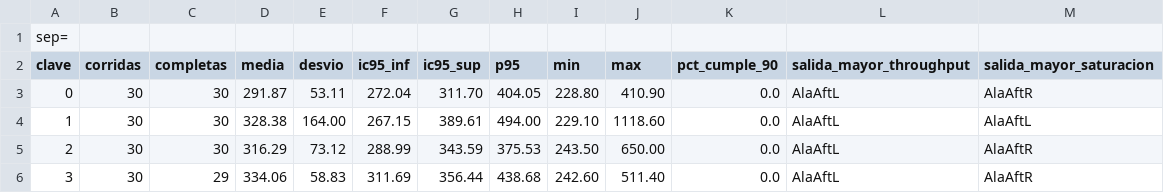
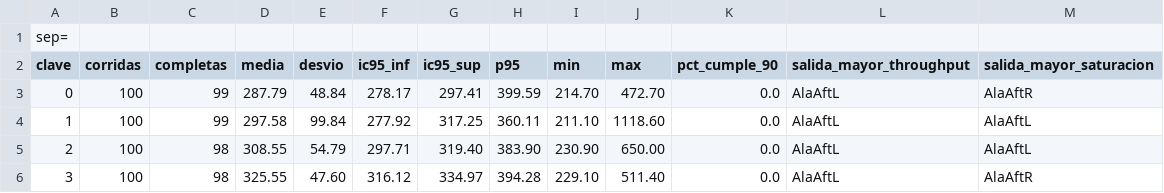
Before and after one commit to LuisParmigiani/avion_simulador, a CSV file: anylogic/DitchingBoeing737-801/resumen_sensibilidad.csv, drawn as a sheet; only a part is shown; the diff covers the shown part only.

```diff
--- a/anylogic/DitchingBoeing737-801/resumen_sensibilidad.csv
+++ b/anylogic/DitchingBoeing737-801/resumen_sensibilidad.csv
@@ -2,5 +2,5 @@ sep=;
 clave;corridas;completas;media;desvio;ic95_inf;ic95_sup;p95;min;max;pct_cumple_90;salida_mayor_throughput;salida_mayor_saturacion
-0;30;30;291.87;53.11;272.04;311.70;404.05;228.80;410.90;0.0;AlaAftL;AlaAftR
-1;30;30;328.38;164.00;267.15;389.61;494.00;229.10;1118.60;0.0;AlaAftL;AlaAftL
-2;30;30;316.29;73.12;288.99;343.59;375.53;243.50;650.00;0.0;AlaAftL;AlaAftR
-3;30;29;334.06;58.83;311.69;356.44;438.68;242.60;511.40;0.0;AlaAftL;AlaAftR
+0;100;99;287.79;48.84;278.17;297.41;399.59;214.70;472.70;0.0;AlaAftL;AlaAftR
+1;100;99;297.58;99.84;277.92;317.25;360.11;211.10;1118.60;0.0;AlaAftL;AlaAftL
+2;100;98;308.55;54.79;297.71;319.40;383.90;230.90;650.00;0.0;AlaAftL;AlaAftL
+3;100;98;325.55;47.60;316.12;334.97;394.28;229.10;511.40;0.0;AlaAftL;AlaAftR
```
Also changed, not shown: 18 edited cells elsewhere in this file, anylogic/DitchingBoeing737-801/resumen_escenarios.csv, 12 other files.
